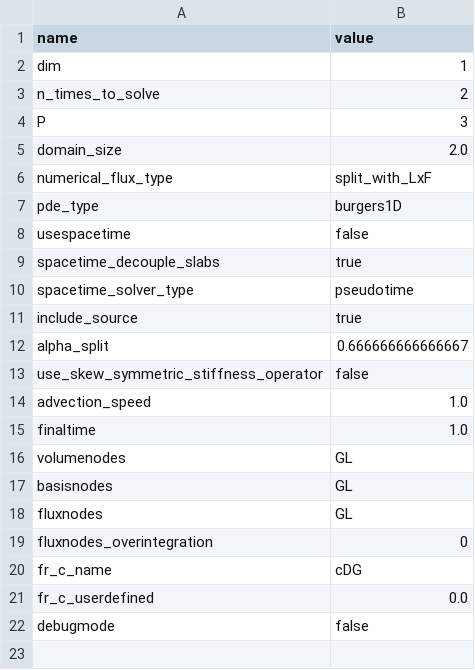
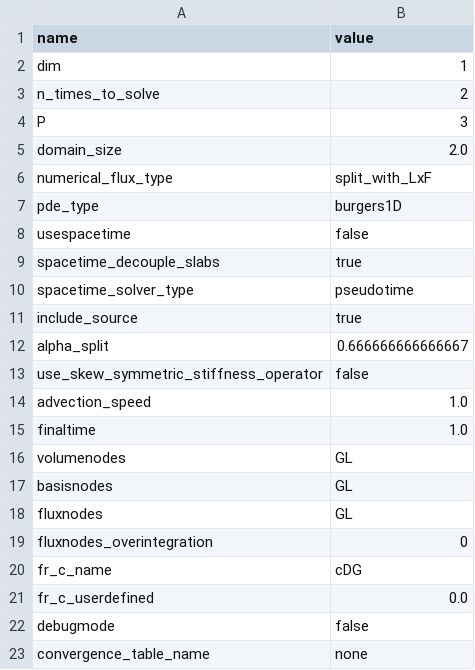
Before and after one commit to cpethrick/DG, a CSV file: default_parameters.csv, drawn as a sheet; the diff names each change by its address in the sheet, - before the commit and + after, or states it on an @@ line.

Commit message:
Save convergence files to a named destination

```diff
--- a/default_parameters.csv
+++ b/default_parameters.csv
+row 23: convergence_table_name | none
```
Also changed, not shown: 2 other files.
